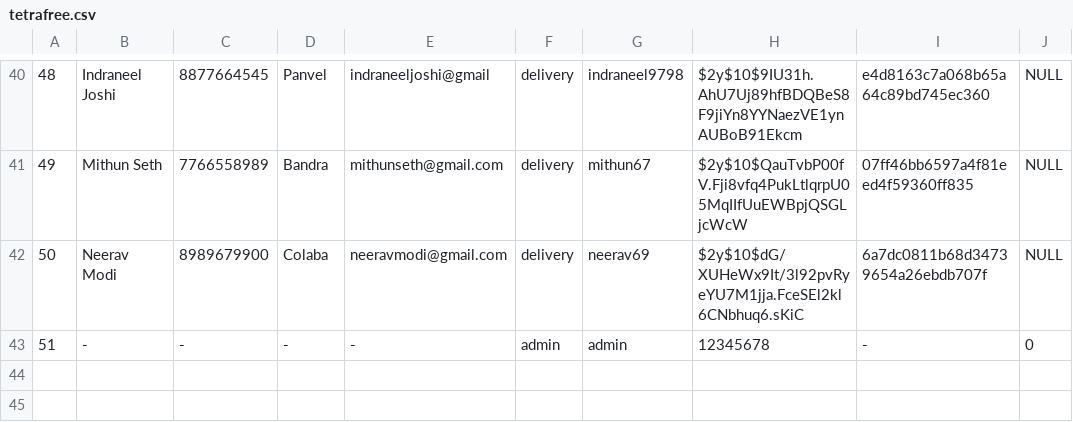
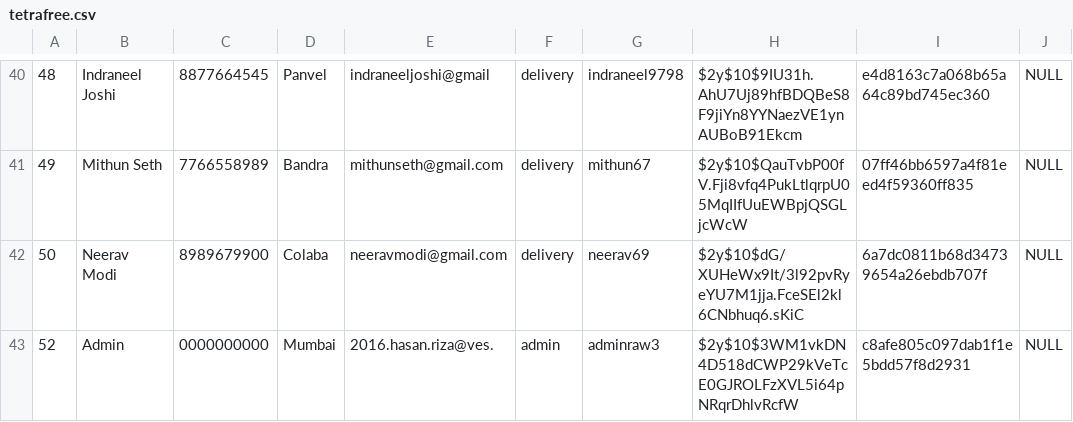
Before and after one commit to hasriza/IP, a CSV file: tetrafree.csv, drawn as a sheet; only a part is shown, gaps mark what is left out; removed rows and columns are numbered as before the commit, all else as after; the diff names each change by its address in the sheet, - before the commit and + after, or states it on an @@ line.

Commit message:
Database+Admin

```diff
--- a/tetrafree.csv
+++ b/tetrafree.csv
-row 43: 51 | - | - | - | - | admin | admin | 12345678 | - | 0
+row 43: 52 | Admin | 0000000000 | Mumbai | 2016.hasan.riza@ves. | admin | adminraw3 | $2y$10$3WM1vkDN4D518dCWP29kVeTcE0GJROLFzXVL5i64pNRqrDhlvRcfW | c8afe805c097dab1f1e5bdd57f8d2931 | NULL
```
